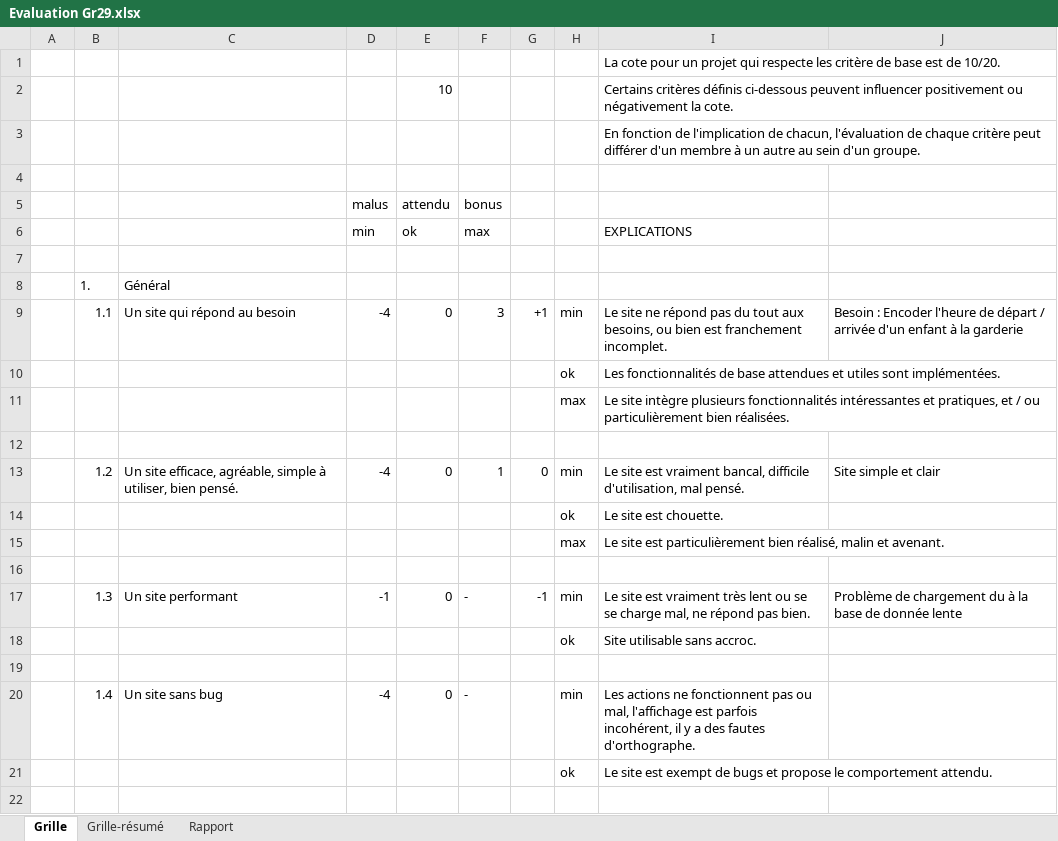
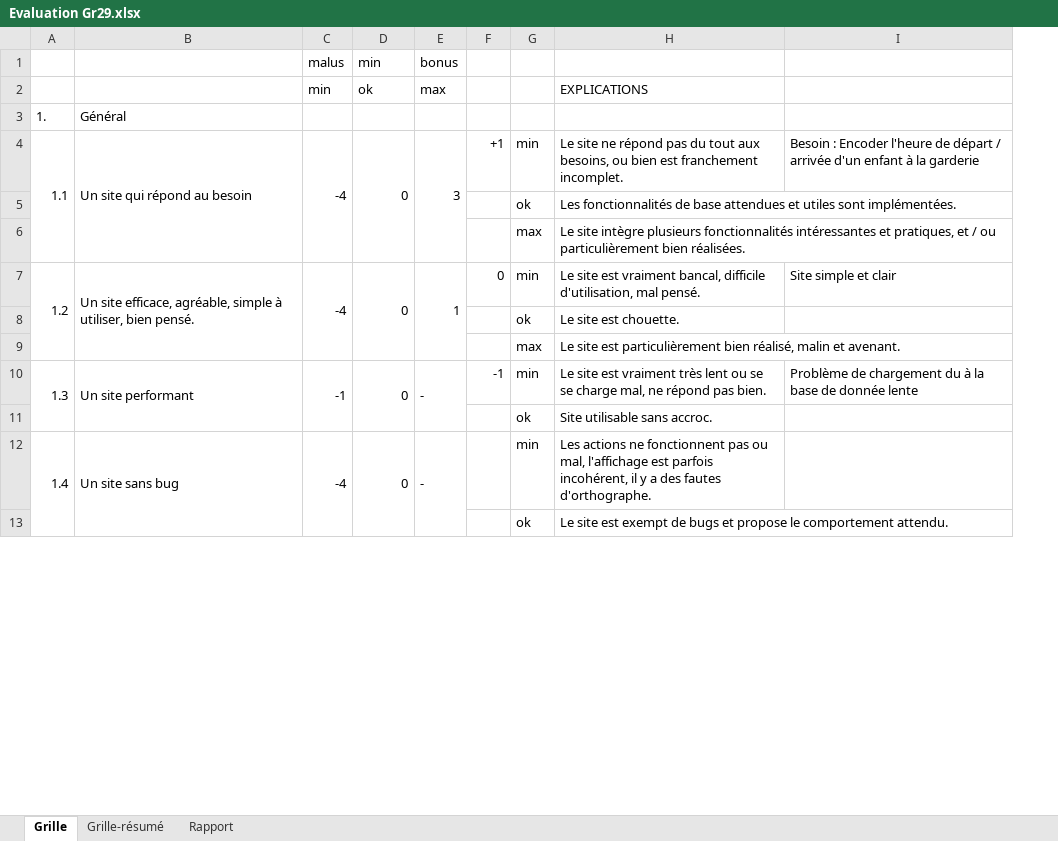
Before and after one commit to GGEphec/DevWebGr29, an Excel workbook: Documents/0-Consignes/Evaluation Gr29.xlsx, sheet Grille, drawn as a sheet; only a part is shown; values as stored, in another font and other column widths than the file's, no cell formats; removed rows and columns are numbered as before the commit, all else as after; the diff covers the shown part only; the diff names each change by its address in the sheet, - before the commit and + after, or states it on an @@ line.

Commit message:
auto évaluation update

```diff
--- a/Documents/0-Consignes/Evaluation Gr29.xlsx (sheet Grille)
+++ b/Documents/0-Consignes/Evaluation Gr29.xlsx (sheet Grille)
-column A, empty
-row 1:  |  |  |  |  |  |  |  | La cote pour un projet qui respecte les critère de base est de 10/20.
-row 2:  |  |  |  | 10 |  |  |  | Certains critères définis ci-dessous peuvent influencer positivement ou négativement la cote.
-row 3:  |  |  |  |  |  |  |  | En fonction de l'implication de chacun, l'évaluation de chaque critère peut différer d'un membre à un autre au sein d'un groupe.
-row 4: (empty)
-D1: attendu
+D1: min
-row 7: (empty)
+A4:A6 merged
+B4:B6 merged
+C4:C6 merged
+D4:D6 merged
+E4:E6 merged
-row 12: (empty)
+A7:A9 merged
+B7:B9 merged
+C7:C9 merged
+D7:D9 merged
+E7:E9 merged
-row 16: (empty)
+A10:A11 merged
+B10:B11 merged
+C10:C11 merged
+D10:D11 merged
+E10:E11 merged
-row 19: (empty)
+A12:A13 merged
+B12:B13 merged
+C12:C13 merged
+D12:D13 merged
+E12:E13 merged
-row 22: (empty)
```
Also changed, not shown: 24 removed rows, 12 edited cells and merged cells elsewhere in this sheet, sheet Rapport, cell formats.
